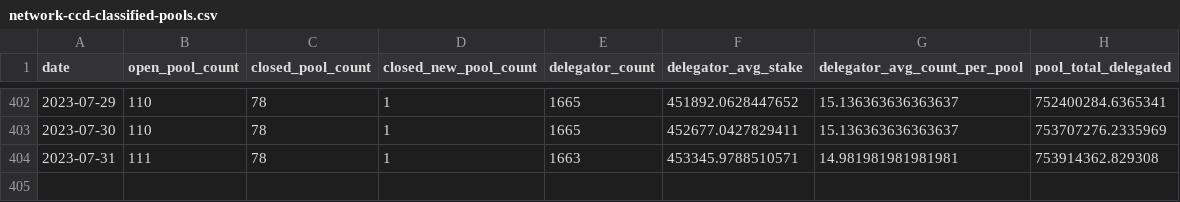
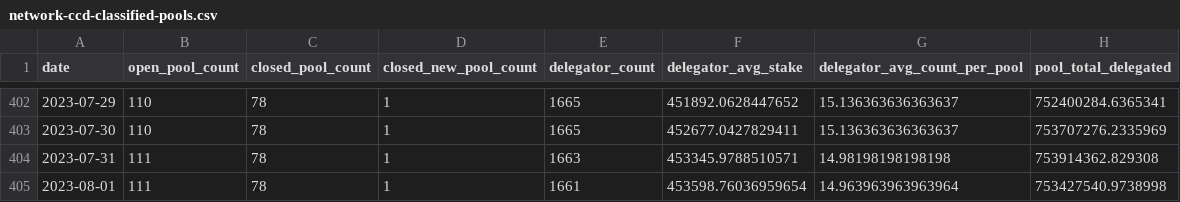
Before and after one commit to sderuiter/concordium-network-statistics, a CSV file: network-ccd-classified-pools.csv, drawn as a sheet; only a part is shown, gaps mark what is left out.

```diff
--- a/network-ccd-classified-pools.csv
+++ b/network-ccd-classified-pools.csv
@@ -403,2 +403,3 @@ date,open_pool_count,closed_pool_count,closed_new_pool_count,delegator_count,del
 2023-07-30,110,78,1,1665,452677.0427829411,15.136363636363637,753707276.2335969
-2023-07-31,111,78,1,1663,453345.9788510571,14.981981981981981,753914362.829308
+2023-07-31,111,78,1,1663,453345.9788510571,14.98198198198198,753914362.829308
+2023-08-01,111,78,1,1661,453598.76036959654,14.963963963963964,753427540.9738998
```
Also changed, not shown: blocks_at_end_of_day.csv, network-ccd-classified.csv, 27 other files.
